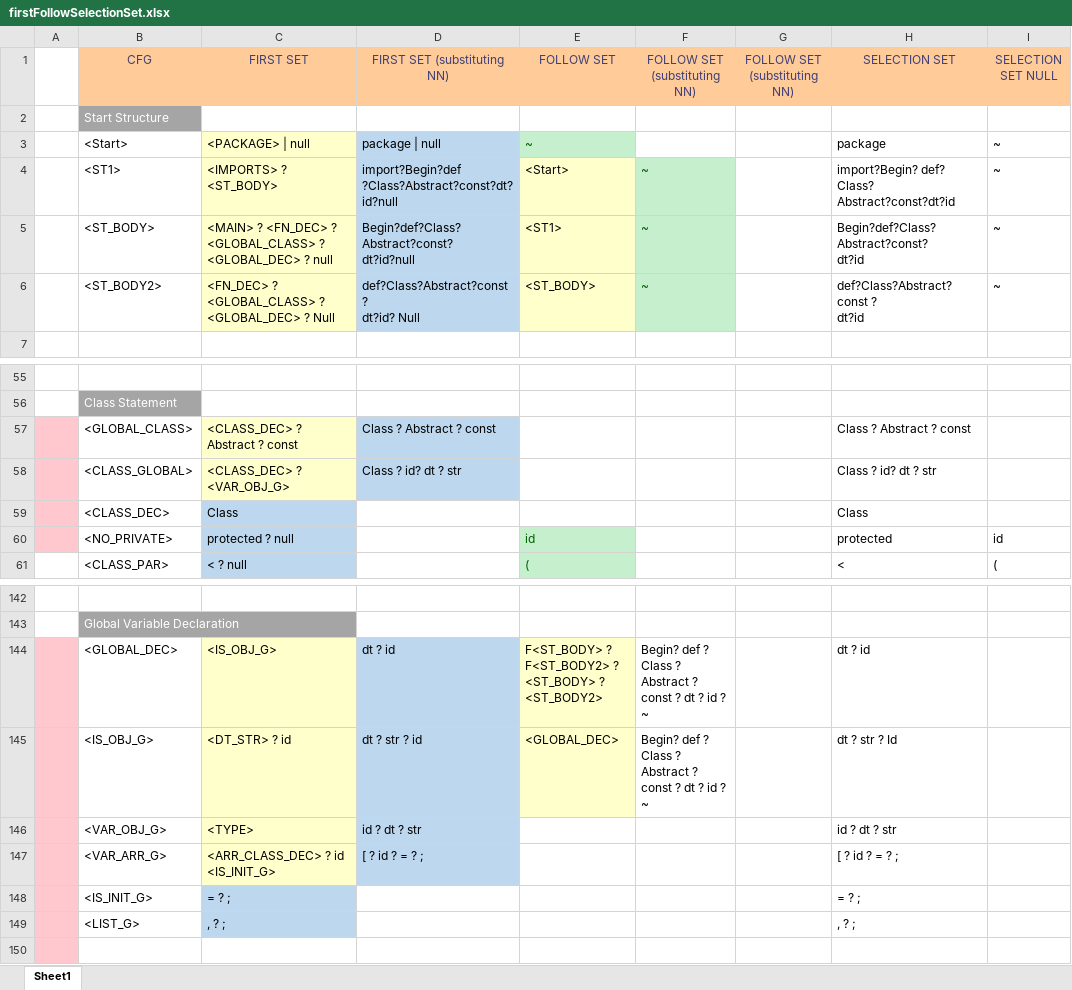
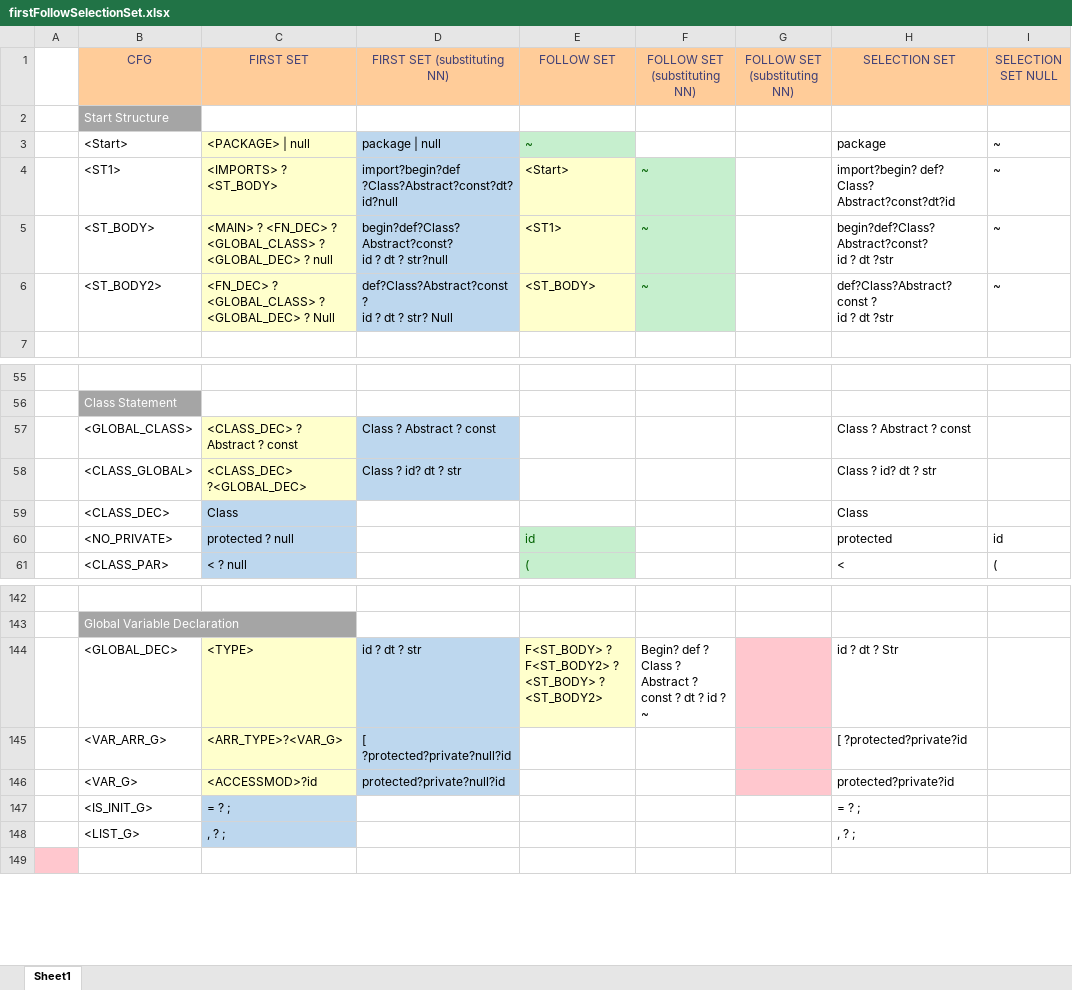
Before and after one commit to umar-anzar/Front-End-Compiler-Project, an Excel workbook: Mio Language Design/Syntax Analyze Phase/FirstFollowSelectionSet/firstFollowSelectionSet.xlsx, sheet Sheet1, drawn as a sheet; only a part is shown, gaps mark what is left out; values as stored, in another font and other column widths than the file's, no borders; removed rows and columns are numbered as before the commit, all else as after; ↵ is a line break in a cell; the diff names each change by its address in the sheet, - before the commit and + after, or states it on an @@ line.

```diff
--- a/Mio Language Design/Syntax Analyze Phase/FirstFollowSelectionSet/firstFollowSelectionSet.xlsx (sheet Sheet1)
+++ b/Mio Language Design/Syntax Analyze Phase/FirstFollowSelectionSet/firstFollowSelectionSet.xlsx (sheet Sheet1)
-D4 (FIRST SET (substituting NN)): import?Begin?def ?Class?Abstract?const?dt?id?null
+D4 (FIRST SET (substituting NN)): import?begin?def ?Class?Abstract?const?dt?id?null
-H4 (SELECTION SET): import?Begin? def? Class?…
+H4 (SELECTION SET): import?begin? def? Class?…
-D5 (FIRST SET (substituting NN)): Begin?def?Class?Abstract?const? ↵ dt?id?null
+D5 (FIRST SET (substituting NN)): begin?def?Class?Abstract?const? ↵ id ? dt ? str?null
-H5 (SELECTION SET): Begin?def?Class?Abstract?const? ↵ dt?id
+H5 (SELECTION SET): begin?def?Class?Abstract?const? ↵ id ? dt ?str
-D6 (FIRST SET (substituting NN)): def?Class?Abstract?const ? ↵ dt?id? Null
+D6 (FIRST SET (substituting NN)): def?Class?Abstract?const ? ↵ id ? dt ? str? Null
-H6 (SELECTION SET): def?Class?Abstract?const ? ↵ dt?id
+H6 (SELECTION SET): def?Class?Abstract?const ? ↵ id ? dt ?str
-A57:A60 fill: #FFC7CE
+A57:A60 fill: none
-C58 (FIRST SET): <CLASS_DEC> ? <VAR_OBJ_G>
+C58 (FIRST SET): <CLASS_DEC> ?<GLOBAL_DEC>
-A144 fill: #FFC7CE
+A144 fill: none
-C144 (FIRST SET): <IS_OBJ_G>
+C144 (FIRST SET): <TYPE>
-D144 (FIRST SET (substituting NN)): dt ? id
+D144 (FIRST SET (substituting NN)): id ? dt ? str
-G144 fill: none
+G144 fill: #FFC7CE
-H144 (SELECTION SET): dt ? id
+H144 (SELECTION SET): id ? dt ? Str
-row 145:  | <IS_OBJ_G> | <DT_STR> ? id | dt ? str ? id | <GLOBAL_DEC> | Begin? def ? Class ? Abstract ? ↵ const ? dt ? id ? ~ |  | dt ? str ? Id
-row 146:  | <VAR_OBJ_G> | <TYPE> | id ? dt ? str |  |  |  | id ? dt ? str
-A145 fill: #FFC7CE
+A145 fill: none
-C145 (FIRST SET): <ARR_CLASS_DEC> ? id <IS_INIT_G>
+C145 (FIRST SET): <ARR_TYPE>?<VAR_G>
-D145 (FIRST SET (substituting NN)): [ ? id ? = ? ;
+D145 (FIRST SET (substituting NN)): [ ?protected?private?null?id
-G145 fill: none
+G145 fill: #FFC7CE
-H145 (SELECTION SET): [ ? id ? = ? ;
+H145 (SELECTION SET): [ ?protected?private?id
+row 146:  | <VAR_G> | <ACCESSMOD>?id | protected?private?null?id |  |  |  | protected?private?id
-A147:A148 fill: #FFC7CE
+A147:A148 fill: none
```
Also changed, not shown: 1 other file.
